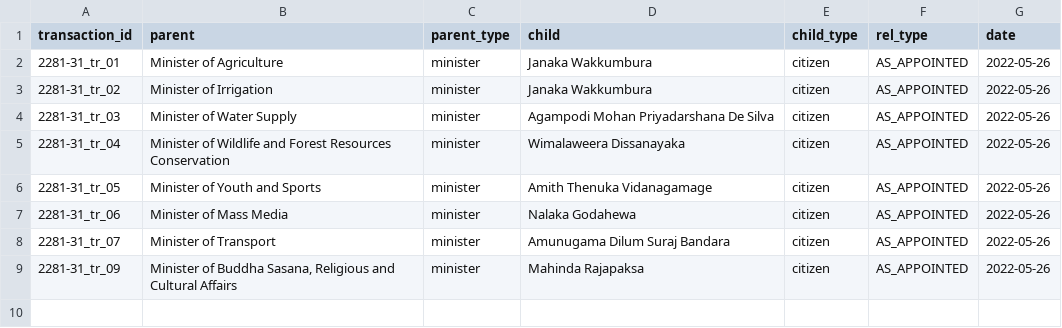
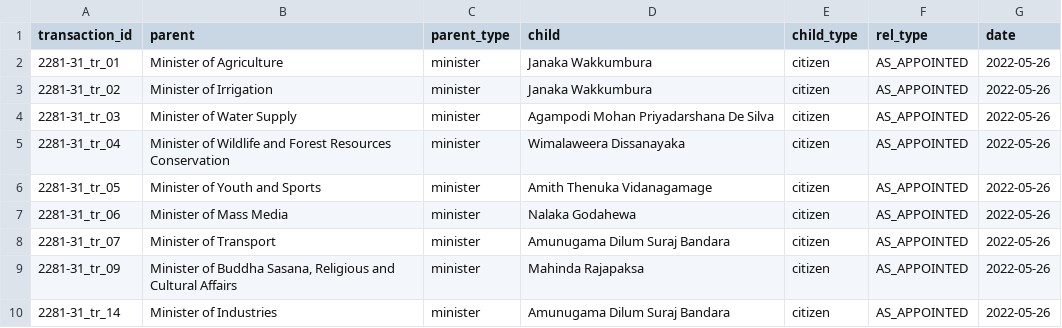
Before and after one commit to LDFLK/opengov_nexoan, a CSV file: data/people/Gotabaya Rajapaksa/2022-05-26/2281-31/2281-31_TERMINATE.csv, drawn as a sheet.

```diff
--- a/data/people/Gotabaya Rajapaksa/2022-05-26/2281-31/2281-31_TERMINATE.csv
+++ b/data/people/Gotabaya Rajapaksa/2022-05-26/2281-31/2281-31_TERMINATE.csv
@@ -9 +9,2 @@ transaction_id,parent,parent_type,child,child_type,rel_type,date
 2281-31_tr_09,"Minister of Buddha Sasana, Religious and Cultural Affairs",minister,Mahinda Rajapaksa,citizen,AS_APPOINTED,2022-05-26
+2281-31_tr_14,Minister of Industries,minister,Amunugama Dilum Suraj Bandara,citizen,AS_APPOINTED,2022-05-26
```
Also changed, not shown: data/people/Gotabaya Rajapaksa/2022-05-24/2281-09-02/2281-09_TERMINATE.csv, 20 other files.
